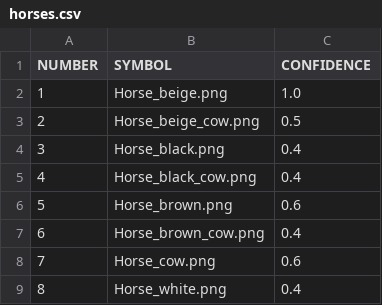
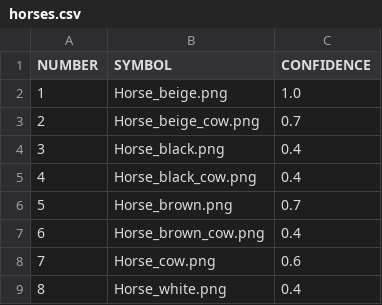
Before and after one commit to 09jayy/Horse-Racing-Simulator, a CSV file: Part2/data/horses.csv, drawn as a sheet.

```diff
--- a/Part2/data/horses.csv
+++ b/Part2/data/horses.csv
@@ -2,6 +2,6 @@ NUMBER,SYMBOL,CONFIDENCE
 1,Horse_beige.png,1.0
-2,Horse_beige_cow.png,0.5
+2,Horse_beige_cow.png,0.7
 3,Horse_black.png,0.4
 4,Horse_black_cow.png,0.4
-5,Horse_brown.png,0.6
+5,Horse_brown.png,0.7
 6,Horse_brown_cow.png,0.4
```
Also changed, not shown: 11 other files.
